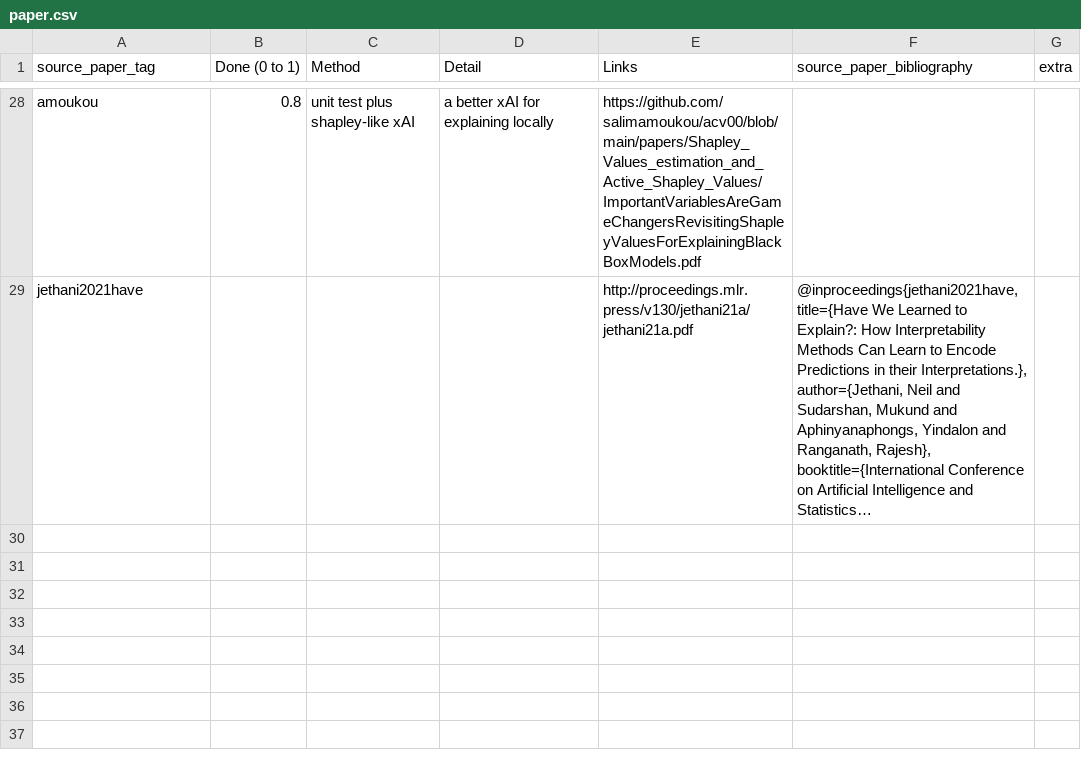
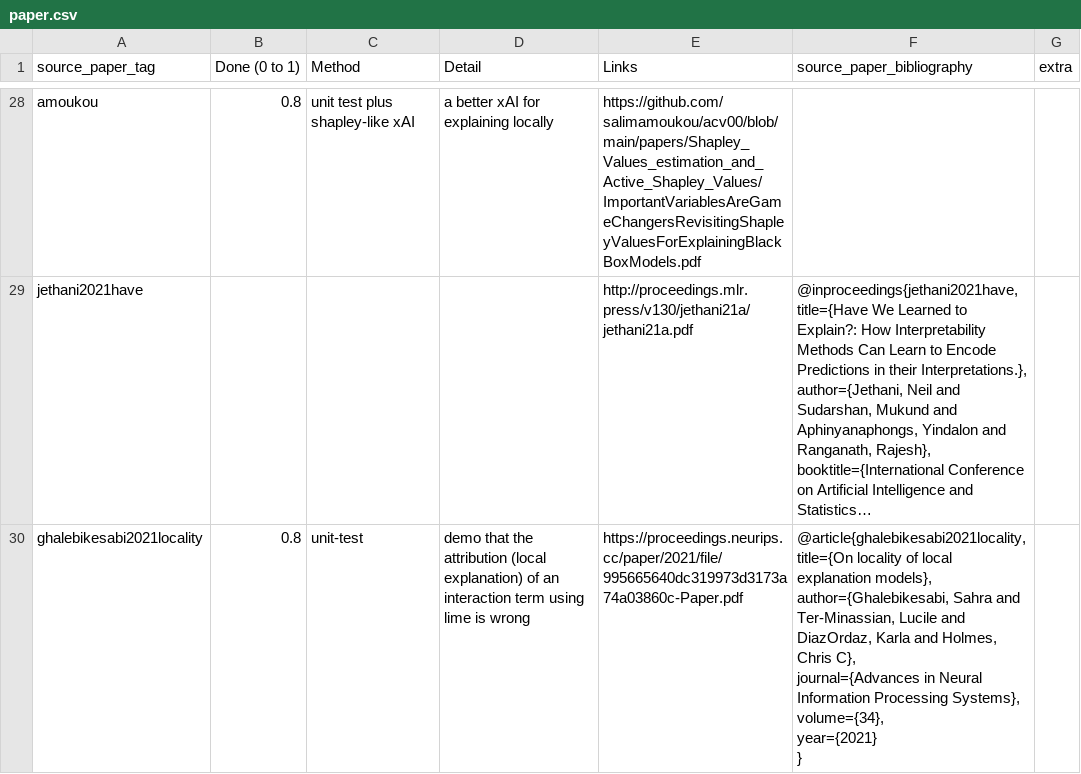
Before and after one commit to Karim-53/Compare-xAI, a CSV file: data/01_raw/paper.csv, drawn as a sheet; only a part is shown, gaps mark what is left out; long unchanged cells end in …; ↵ is a line break in a cell; the diff names each change by its address in the sheet, - before the commit and + after, or states it on an @@ line.

Commit message:
Update paper.csv

```diff
--- a/data/01_raw/paper.csv
+++ b/data/01_raw/paper.csv
+row 30: ghalebikesabi2021locality | 0.8 | unit-test | demo that the attribution (local explanation) of an interaction term using lime is wrong | https://proceedings.neurips.cc/paper/2021/file/995665640dc319973d3173a74a03860c-Paper.pdf | @article{ghalebikesabi2021locality, ↵ title={On locality of local explanation models}, ↵ author={Ghalebikesabi, Sahra and Ter-Minassian, Lucile and DiazOrdaz, Karla and Holmes, Chris C}, ↵ journal={Advances in Neural Information Processing Systems}, ↵ volume={34}, ↵ year={2021} ↵ }
```
